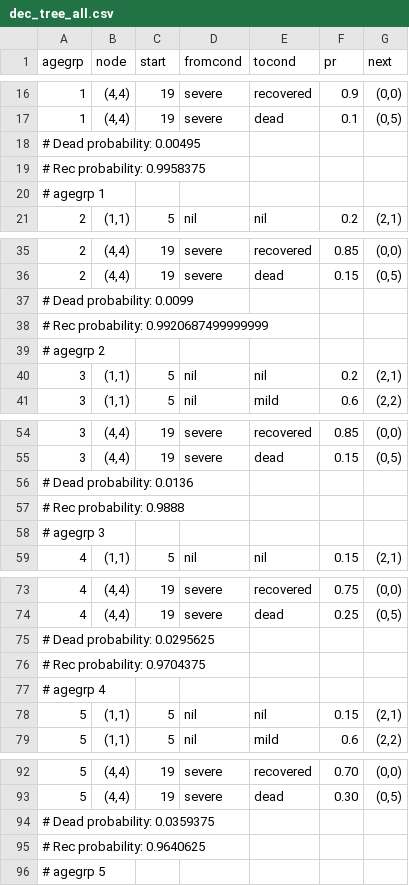
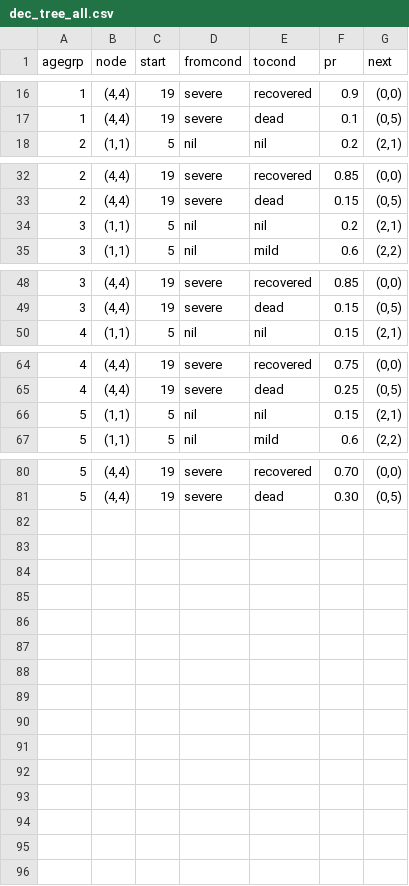
Before and after one commit to lewisl/CovidSim, a CSV file: dec_tree_all.csv, drawn as a sheet; only a part is shown, gaps mark what is left out; the diff names each change by its address in the sheet, - before the commit and + after, or states it on an @@ line.

```diff
--- a/dec_tree_all.csv
+++ b/dec_tree_all.csv
-row 18: # Dead probability: 0.00495
-row 19: # Rec probability: 0.9958375
-row 20: # agegrp 1
-row 37: # Dead probability: 0.0099
-row 38: # Rec probability: 0.9920687499999999
-row 39: # agegrp 2
-row 56: # Dead probability: 0.0136
-row 57: # Rec probability: 0.9888
-row 58: # agegrp 3
-row 75: # Dead probability: 0.0295625
-row 76: # Rec probability: 0.9704375
-row 77: # agegrp 4
-row 94: # Dead probability: 0.0359375
-row 95: # Rec probability: 0.9640625
-row 96: # agegrp 5
```
Also changed, not shown: a1_dec_tree.csv, a2_dec_tree.csv, 10 other files.
